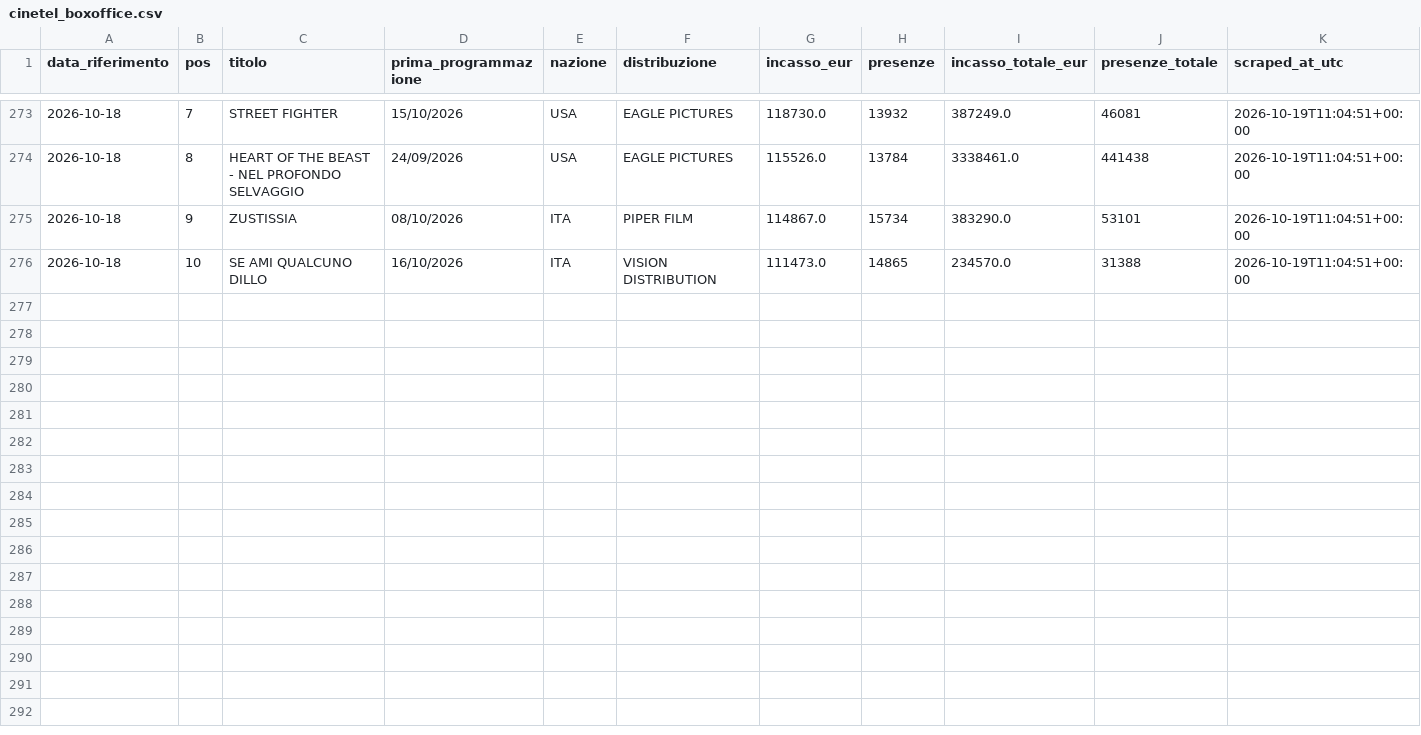
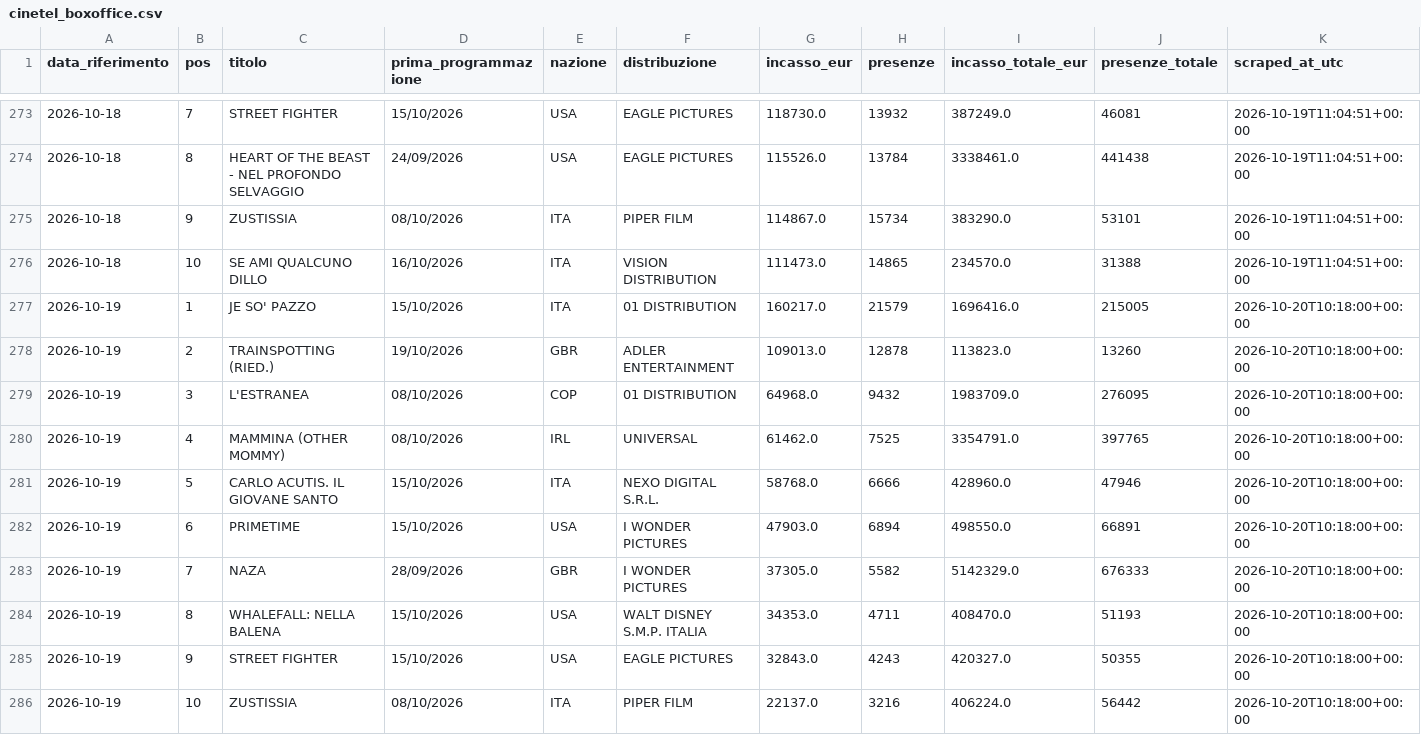
Before and after one commit to gniola/Cinetel-Scraper, a CSV file: data/cinetel_boxoffice.csv, drawn as a sheet; only a part is shown, gaps mark what is left out.

```diff
--- a/data/cinetel_boxoffice.csv
+++ b/data/cinetel_boxoffice.csv
@@ -276 +276,11 @@ data_riferimento,pos,titolo,prima_programmazione,nazione,distribuzione,incasso_e
 2026-10-18,10,SE AMI QUALCUNO DILLO,16/10/2026,ITA,VISION DISTRIBUTION,111473.0,14865,234570.0,31388,2026-10-19T11:04:51+00:00
+2026-10-19,1,JE SO' PAZZO,15/10/2026,ITA,01 DISTRIBUTION,160217.0,21579,1696416.0,215005,2026-10-20T10:18:00+00:00
+2026-10-19,2,TRAINSPOTTING (RIED.),19/10/2026,GBR,ADLER ENTERTAINMENT,109013.0,12878,113823.0,13260,2026-10-20T10:18:00+00:00
+2026-10-19,3,L'ESTRANEA,08/10/2026,COP,01 DISTRIBUTION,64968.0,9432,1983709.0,276095,2026-10-20T10:18:00+00:00
+2026-10-19,4,MAMMINA (OTHER MOMMY),08/10/2026,IRL,UNIVERSAL,61462.0,7525,3354791.0,397765,2026-10-20T10:18:00+00:00
+2026-10-19,5,CARLO ACUTIS. IL GIOVANE SANTO,15/10/2026,ITA,NEXO DIGITAL S.R.L.,58768.0,6666,428960.0,47946,2026-10-20T10:18:00+00:00
+2026-10-19,6,PRIMETIME,15/10/2026,USA,I WONDER PICTURES,47903.0,6894,498550.0,66891,2026-10-20T10:18:00+00:00
+2026-10-19,7,NAZA,28/09/2026,GBR,I WONDER PICTURES,37305.0,5582,5142329.0,676333,2026-10-20T10:18:00+00:00
+2026-10-19,8,WHALEFALL: NELLA BALENA,15/10/2026,USA,WALT DISNEY S.M.P. ITALIA,34353.0,4711,408470.0,51193,2026-10-20T10:18:00+00:00
+2026-10-19,9,STREET FIGHTER,15/10/2026,USA,EAGLE PICTURES,32843.0,4243,420327.0,50355,2026-10-20T10:18:00+00:00
+2026-10-19,10,ZUSTISSIA,08/10/2026,ITA,PIPER FILM,22137.0,3216,406224.0,56442,2026-10-20T10:18:00+00:00
```
Also changed, not shown: 1 other file.
